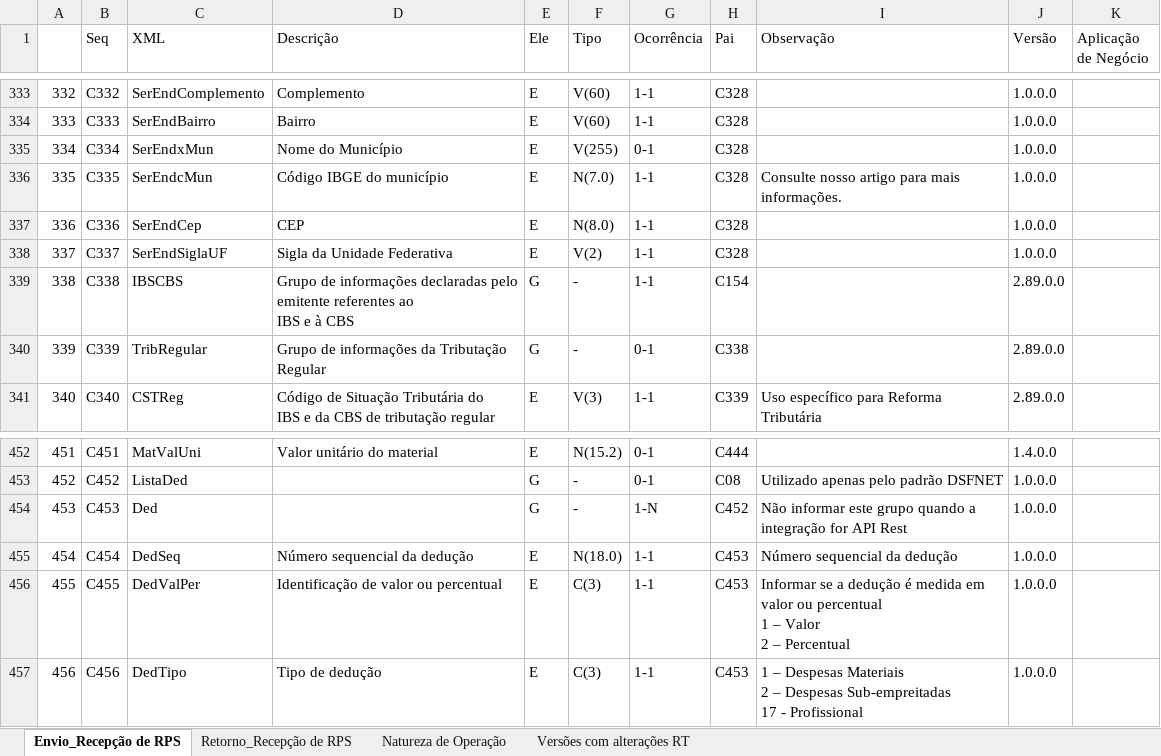
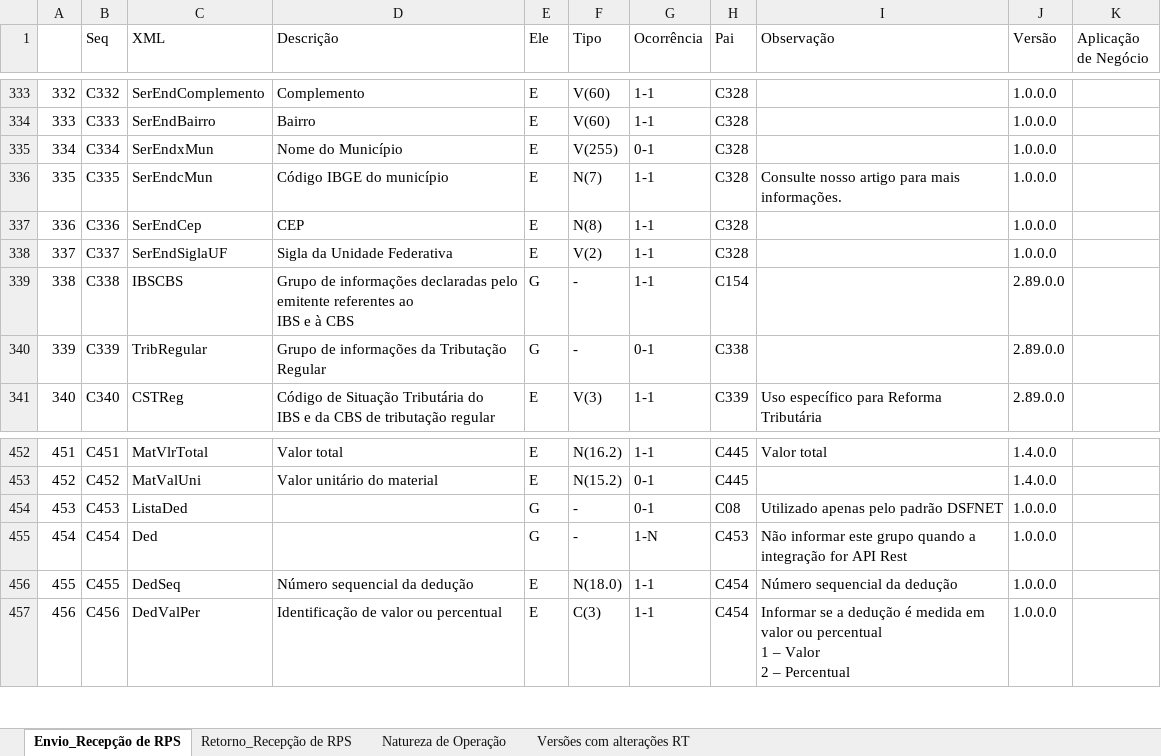
Before and after one commit to migrate-company/integracao-InvoiCy-BR, an Excel workbook: Layout Integração - Reforma Tributária/NFSe/Layout_Recepcao_NFSe_Reforma_Tributaria - versão 8.xlsx, sheet Envio_Recepção de RPS, drawn as a sheet; only a part is shown, gaps mark what is left out; values as stored, in another font and other column widths than the file's, no cell formats; charts and pictures not drawn; ↵ is a line break in a cell; the diff covers the shown part only; the diff names each change by its address in the sheet, - before the commit and + after, or states it on an @@ line.

Commit message:
Vigente após a primeira quinzena de agosto/2026

```diff
--- a/Layout Integração - Reforma Tributária/NFSe/Layout_Recepcao_NFSe_Reforma_Tributaria - versão 8.xlsx (sheet Envio_Recepção de RPS)
+++ b/Layout Integração - Reforma Tributária/NFSe/Layout_Recepcao_NFSe_Reforma_Tributaria - versão 8.xlsx (sheet Envio_Recepção de RPS)
-F336 (Tipo): N(7.0)
+F336 (Tipo): N(7)
-F337 (Tipo): N(8.0)
+F337 (Tipo): N(8)
-C452 (XML): MatValUni
+C452 (XML): MatVlrTotal
-D452 (Descrição): Valor unitário do material
+D452 (Descrição): Valor total
-F452 (Tipo): N(15.2)
+F452 (Tipo): N(16.2)
-G452 (Ocorrência): 0-1
+G452 (Ocorrência): 1-1
-H452 (Pai): C444
+H452 (Pai): C445
-I452 (Observação): (empty)
+I452 (Observação): Valor total
-C453 (XML): ListaDed
+C453 (XML): MatValUni
-D453 (Descrição): (empty)
+D453 (Descrição): Valor unitário do material
-E453 (Ele): G
+E453 (Ele): E
-F453 (Tipo): -
+F453 (Tipo): N(15.2)
-H453 (Pai): C08
+H453 (Pai): C445
-I453 (Observação): Utilizado apenas pelo padrão DSFNET
+I453 (Observação): (empty)
-J453 (Versão): 1.0.0.0
+J453 (Versão): 1.4.0.0
-C454 (XML): Ded
+C454 (XML): ListaDed
-G454 (Ocorrência): 1-N
+G454 (Ocorrência): 0-1
-H454 (Pai): C452
+H454 (Pai): C08
-I454 (Observação): Não informar este grupo quando a integração for API Rest
+I454 (Observação): Utilizado apenas pelo padrão DSFNET
-C455 (XML): DedSeq
+C455 (XML): Ded
-D455 (Descrição): Número sequencial da dedução
+D455 (Descrição): (empty)
-E455 (Ele): E
+E455 (Ele): G
-F455 (Tipo): N(18.0)
+F455 (Tipo): -
-G455 (Ocorrência): 1-1
+G455 (Ocorrência): 1-N
-I455 (Observação): Número sequencial da dedução
+I455 (Observação): Não informar este grupo quando a integração for API Rest
-C456 (XML): DedValPer
+C456 (XML): DedSeq
-D456 (Descrição): Identificação de valor ou percentual
+D456 (Descrição): Número sequencial da dedução
-F456 (Tipo): C(3)
+F456 (Tipo): N(18.0)
-H456:H457 (Pai): C453
+H456:H457 (Pai): C454
-I456 (Observação): Informar se a dedução é medida em valor ou percentual ↵ 1 – Valor ↵ 2 – Percentual
+I456 (Observação): Número sequencial da dedução
-C457 (XML): DedTipo
+C457 (XML): DedValPer
-D457 (Descrição): Tipo de dedução
+D457 (Descrição): Identificação de valor ou percentual
-I457 (Observação): 1 – Despesas Materiais ↵ 2 – Despesas Sub-empreitadas ↵ 17 - Profissional
+I457 (Observação): Informar se a dedução é medida em valor ou percentual ↵ 1 – Valor ↵ 2 – Percentual
```
Also changed, not shown: 6 added rows, 3 removed rows, 873 edited cells and row numbers in column A elsewhere in this sheet, cell formats, formulas that keep their value.
